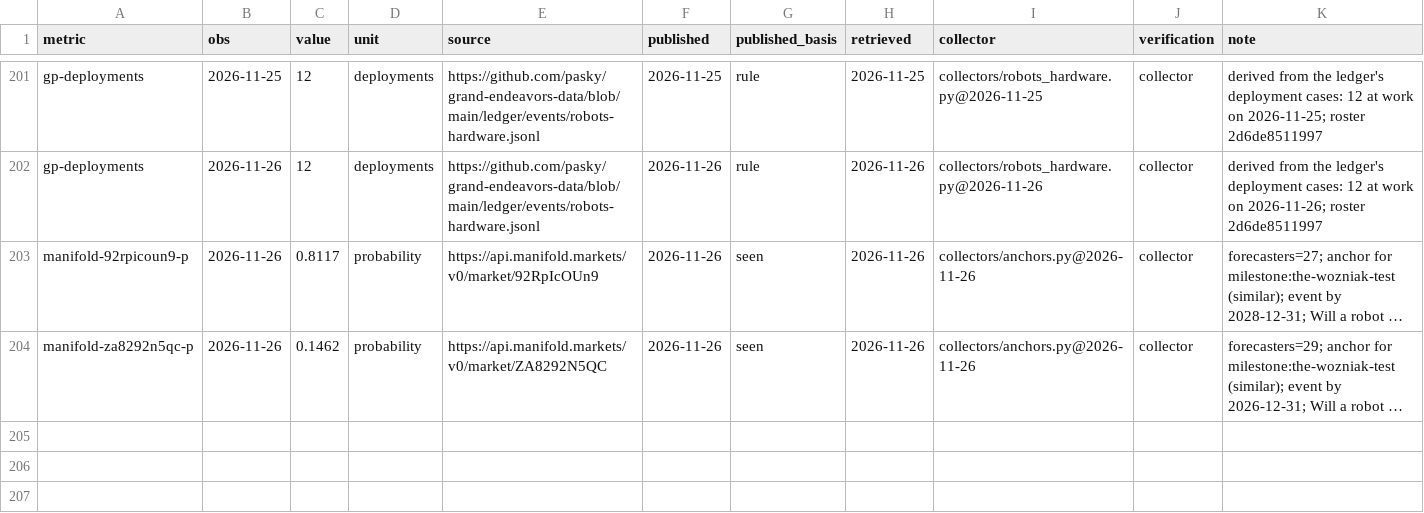
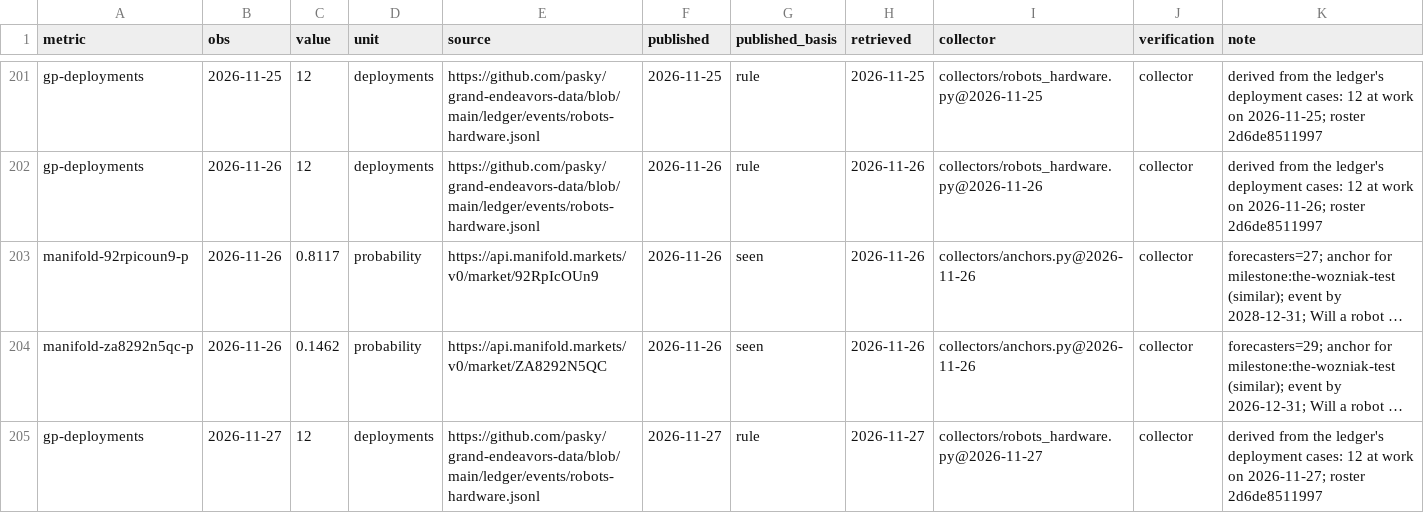
Before and after one commit to pasky/grand-endeavors-data, a CSV file: ledger/observations/robots-hardware.csv, drawn as a sheet; only a part is shown, gaps mark what is left out; long unchanged cells end in …; the diff names each change by its address in the sheet, - before the commit and + after, or states it on an @@ line.

Commit message:
collect robots-hardware (2026-11-27)

```diff
--- a/ledger/observations/robots-hardware.csv
+++ b/ledger/observations/robots-hardware.csv
+row 205: gp-deployments | 2026-11-27 | 12 | deployments | https://github.com/pasky/grand-endeavors-data/blob/main/ledger/events/robots-hardware.jsonl | 2026-11-27 | rule | 2026-11-27 | collectors/robots_hardware.py@2026-11-27 | collector | derived from the ledger's deployment cases: 12 at work on 2026-11-27; roster 2d6de8511997
```
